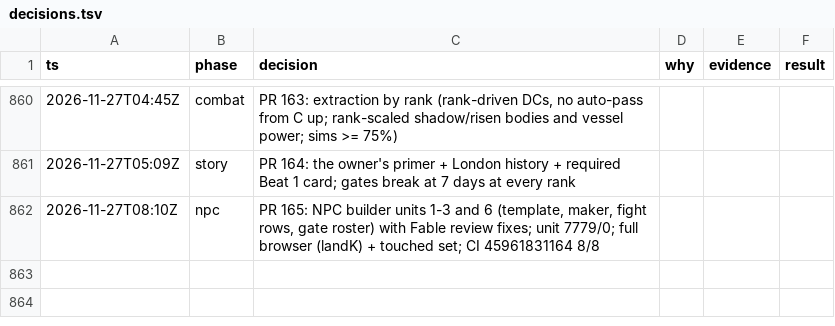
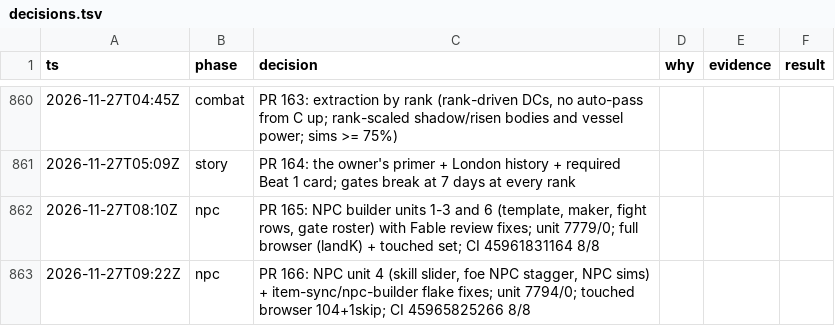
Before and after one commit to makoots-png/System-gaming-public, a TSV file: docs/agent-handoff/decisions.tsv, drawn as a sheet; only a part is shown, gaps mark what is left out.

```diff
--- a/docs/agent-handoff/decisions.tsv
+++ b/docs/agent-handoff/decisions.tsv
@@ -862 +862,2 @@ ts	phase	decision	why	evidence	result
 2026-11-27T08:10Z	npc	PR 165: NPC builder units 1-3 and 6 (template, maker, fight rows, gate roster) with Fable review fixes; unit 7779/0; full browser (landK) + touched set; CI 45961831164 8/8
+2026-11-27T09:22Z	npc	PR 166: NPC unit 4 (skill slider, foe NPC stagger, NPC sims) + item-sync/npc-builder flake fixes; unit 7794/0; touched browser 104+1skip; CI 45965825266 8/8
```
Also changed, not shown: 8 other files.
